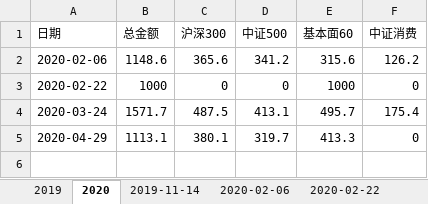
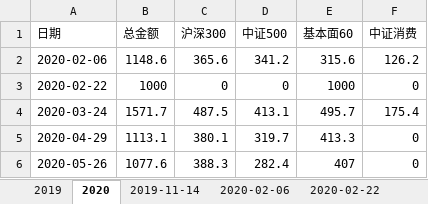
Before and after one commit to Jingle-seven/Jingle-wx, an Excel workbook: jingle/resource/定投记录.xlsx, sheet 2020, drawn as a sheet; values as stored, in another font and other column widths than the file's, no borders; the diff names each change by its address in the sheet, - before the commit and + after, or states it on an @@ line.

```diff
--- a/jingle/resource/定投记录.xlsx (sheet 2020)
+++ b/jingle/resource/定投记录.xlsx (sheet 2020)
+row 6: 2020-05-26 | 1077.6 | 388.3 | 282.4 | 407 | 0
```
Also changed, not shown: other sheet tabs, 1 other file.
